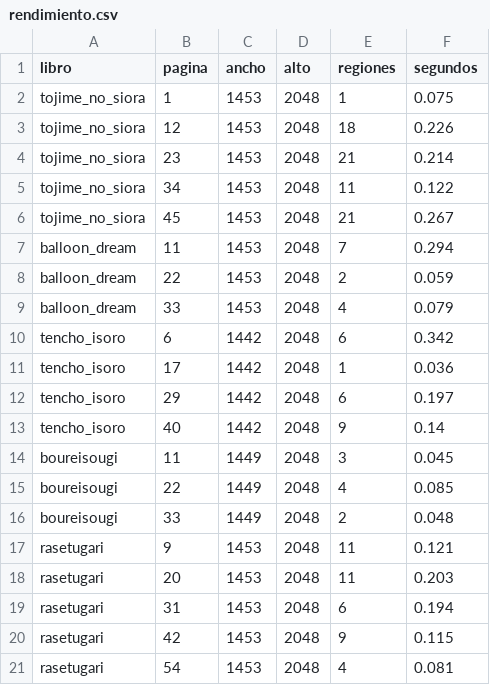
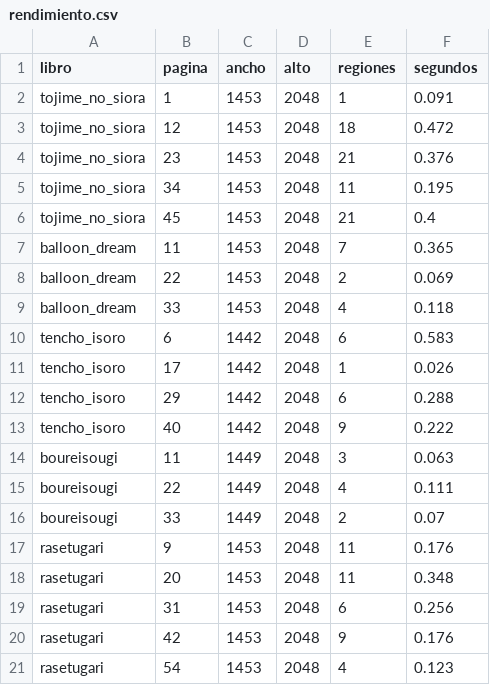
Before and after one commit to Tecktomi/PanelClean, a CSV file: evaluacion/resultados/rendimiento.csv, drawn as a sheet.

```diff
--- a/evaluacion/resultados/rendimiento.csv
+++ b/evaluacion/resultados/rendimiento.csv
@@ -1,21 +1,21 @@
 libro,pagina,ancho,alto,regiones,segundos
-tojime_no_siora,1,1453,2048,1,0.075
-tojime_no_siora,12,1453,2048,18,0.226
-tojime_no_siora,23,1453,2048,21,0.214
-tojime_no_siora,34,1453,2048,11,0.122
-tojime_no_siora,45,1453,2048,21,0.267
-balloon_dream,11,1453,2048,7,0.294
-balloon_dream,22,1453,2048,2,0.059
-balloon_dream,33,1453,2048,4,0.079
-tencho_isoro,6,1442,2048,6,0.342
-tencho_isoro,17,1442,2048,1,0.036
-tencho_isoro,29,1442,2048,6,0.197
-tencho_isoro,40,1442,2048,9,0.14
-boureisougi,11,1449,2048,3,0.045
-boureisougi,22,1449,2048,4,0.085
-boureisougi,33,1449,2048,2,0.048
-rasetugari,9,1453,2048,11,0.121
-rasetugari,20,1453,2048,11,0.203
-rasetugari,31,1453,2048,6,0.194
-rasetugari,42,1453,2048,9,0.115
-rasetugari,54,1453,2048,4,0.081
+tojime_no_siora,1,1453,2048,1,0.091
+tojime_no_siora,12,1453,2048,18,0.472
+tojime_no_siora,23,1453,2048,21,0.376
+tojime_no_siora,34,1453,2048,11,0.195
+tojime_no_siora,45,1453,2048,21,0.4
+balloon_dream,11,1453,2048,7,0.365
+balloon_dream,22,1453,2048,2,0.069
+balloon_dream,33,1453,2048,4,0.118
+tencho_isoro,6,1442,2048,6,0.583
+tencho_isoro,17,1442,2048,1,0.026
+tencho_isoro,29,1442,2048,6,0.288
+tencho_isoro,40,1442,2048,9,0.222
+boureisougi,11,1449,2048,3,0.063
+boureisougi,22,1449,2048,4,0.111
+boureisougi,33,1449,2048,2,0.07
+rasetugari,9,1453,2048,11,0.176
+rasetugari,20,1453,2048,11,0.348
+rasetugari,31,1453,2048,6,0.256
+rasetugari,42,1453,2048,9,0.176
+rasetugari,54,1453,2048,4,0.123
```
Also changed, not shown: evaluacion/resultados/selector_real.csv, evaluacion/resultados/sinteticos_limpieza.csv, 6 other files.
